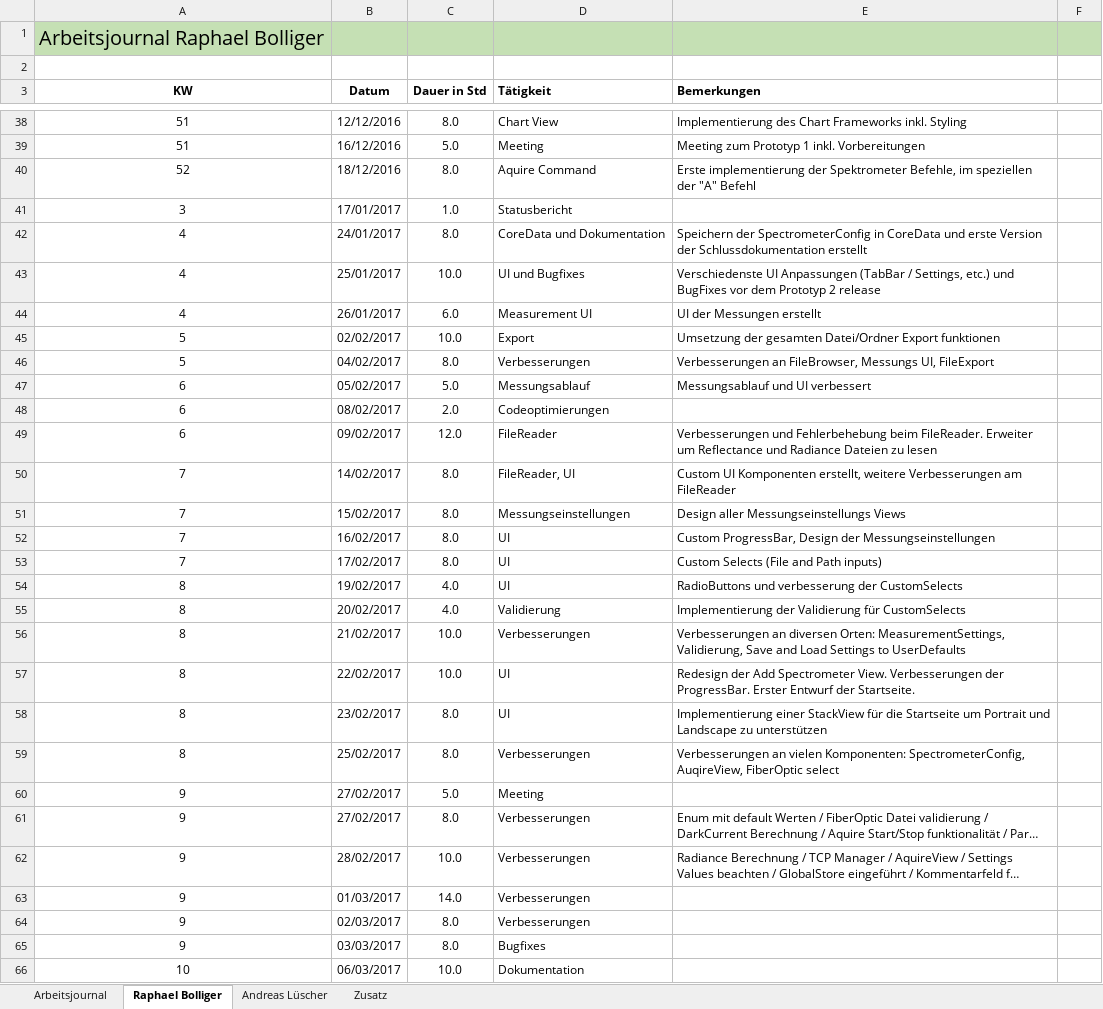
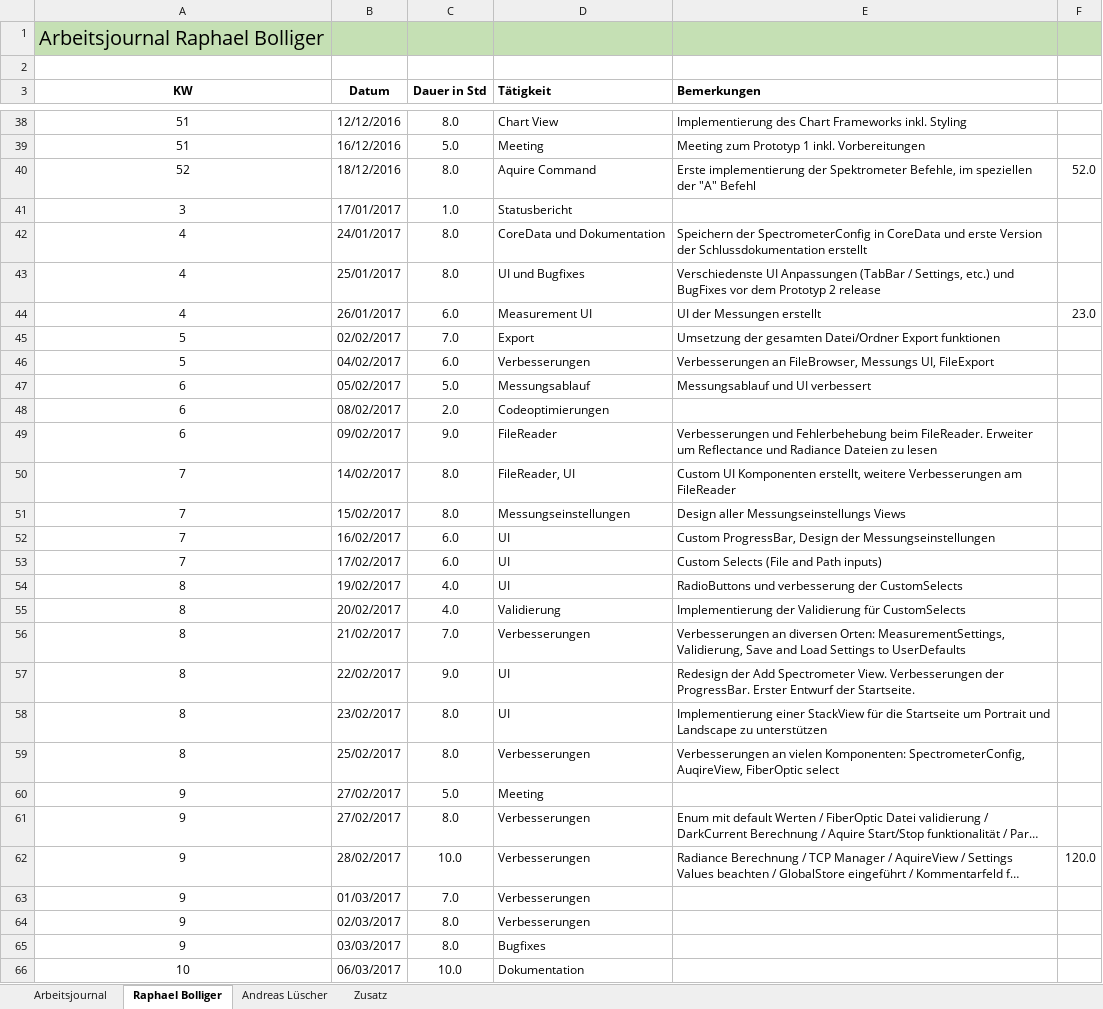
Before and after one commit to ahueni/ASD_iPad_App, an Excel workbook: doc/journal/Arbeitsjournal.xlsx, sheet Raphael Bolliger, drawn as a sheet; only a part is shown, gaps mark what is left out; long unchanged cells end in …; values as stored, in another font and other column widths than the file's, no borders; the diff covers the shown part only; the diff names each change by its address in the sheet, - before the commit and + after, or states it on an @@ line.

```diff
--- a/doc/journal/Arbeitsjournal.xlsx (sheet Raphael Bolliger)
+++ b/doc/journal/Arbeitsjournal.xlsx (sheet Raphael Bolliger)
-F40: (empty)
+F40: 52.0
-C43 (Dauer in Std): 10.0
+C43 (Dauer in Std): 8.0
-F44: (empty)
+F44: 23.0
-C45 (Dauer in Std): 10.0
+C45 (Dauer in Std): 7.0
-C46 (Dauer in Std): 8.0
+C46 (Dauer in Std): 6.0
-C49 (Dauer in Std): 12.0
+C49 (Dauer in Std): 9.0
-C52:C53 (Dauer in Std): 8.0
+C52:C53 (Dauer in Std): 6.0
-C56 (Dauer in Std): 10.0
+C56 (Dauer in Std): 7.0
-C57 (Dauer in Std): 10.0
+C57 (Dauer in Std): 9.0
-F62: (empty)
+F62: 120.0
-C63 (Dauer in Std): 14.0
+C63 (Dauer in Std): 7.0
```
Also changed, not shown: 5 added rows, 8 removed rows and 10 edited cells elsewhere in this sheet, sheet Zusatz, sheet Andreas Lüscher, sheet Arbeitsjournal, formulas that keep their value, charts or pictures, doc/planning/Projektplanung_Spektrometer.xlsx, 1 other file.
